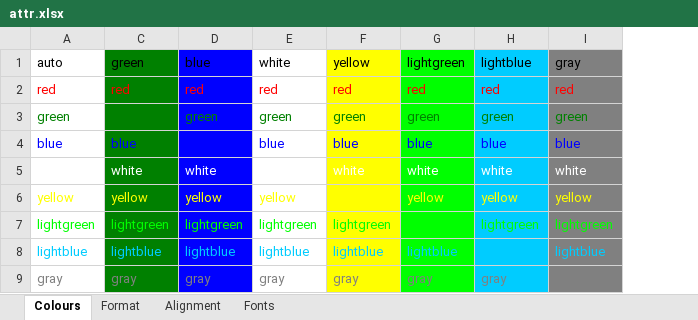
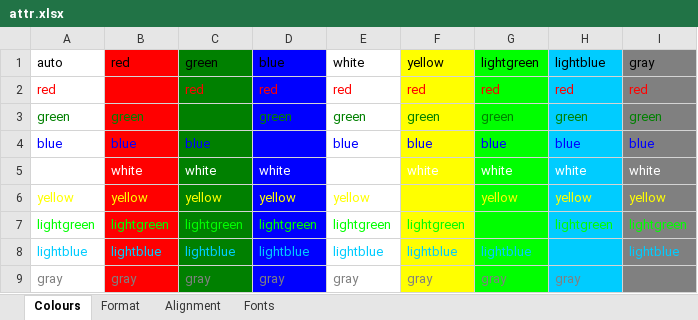
Before and after one commit to jandrew/Spreadsheet-XLSX-Reader-LibXML, an Excel workbook: t/test_files/attr.xlsx, sheet Colours, drawn as a sheet; values as stored, in another font and other column widths than the file's, no borders; the diff names each change by its address in the sheet, - before the commit and + after, or states it on an @@ line.

```diff
--- a/t/test_files/attr.xlsx (sheet Colours)
+++ b/t/test_files/attr.xlsx (sheet Colours)
@@ column B unhidden, rows 1-9: red | red | green | blue | white | yellow | lightgreen | lightblue | gray @@
```
Also changed, not shown: 12 other files.
